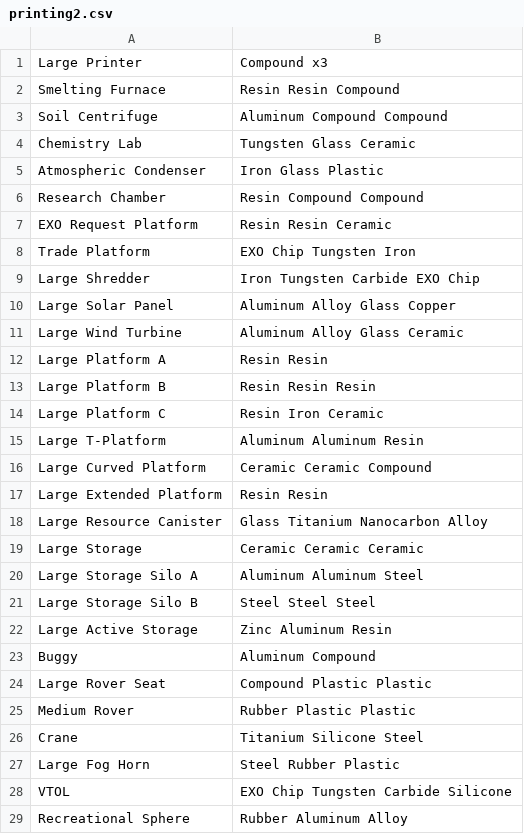
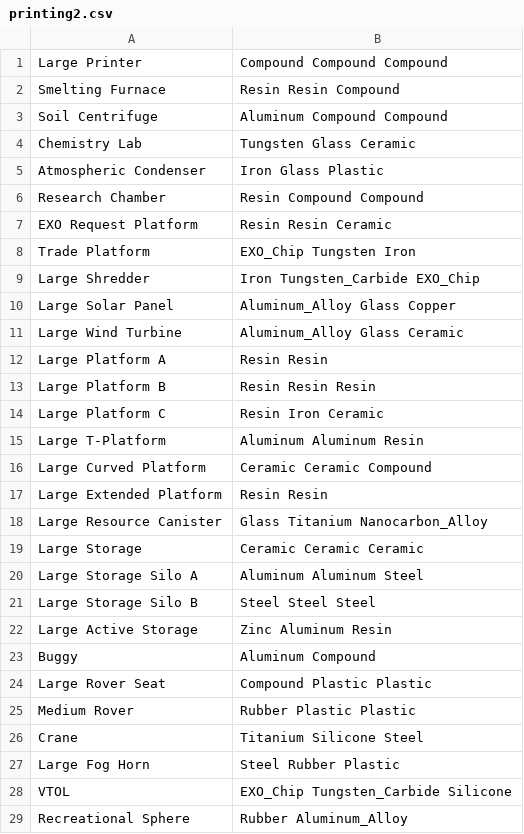
Before and after one commit to activedecay/astroneer-api, a CSV file: data/printing2.csv, drawn as a sheet.

```diff
--- a/data/printing2.csv
+++ b/data/printing2.csv
@@ -1,2 +1,2 @@
-Large Printer,Compound x3
+Large Printer,Compound Compound Compound
 Smelting Furnace,Resin Resin Compound
@@ -7,6 +7,6 @@ Research Chamber,Resin Compound Compound
 EXO Request Platform,Resin Resin Ceramic
-Trade Platform,EXO Chip Tungsten Iron
-Large Shredder,Iron Tungsten Carbide EXO Chip
-Large Solar Panel,Aluminum Alloy Glass Copper
-Large Wind Turbine,Aluminum Alloy Glass Ceramic
+Trade Platform,EXO_Chip Tungsten Iron
+Large Shredder,Iron Tungsten_Carbide EXO_Chip
+Large Solar Panel,Aluminum_Alloy Glass Copper
+Large Wind Turbine,Aluminum_Alloy Glass Ceramic
 Large Platform A,Resin Resin
@@ -17,3 +17,3 @@ Large Curved Platform,Ceramic Ceramic Compound
 Large Extended Platform,Resin Resin
-Large Resource Canister,Glass Titanium Nanocarbon Alloy
+Large Resource Canister,Glass Titanium Nanocarbon_Alloy
 Large Storage,Ceramic Ceramic Ceramic
@@ -27,3 +27,3 @@ Crane,Titanium Silicone Steel
 Large Fog Horn,Steel Rubber Plastic
-VTOL,EXO Chip Tungsten Carbide Silicone
-Recreational Sphere,Rubber Aluminum Alloy
+VTOL,EXO_Chip Tungsten_Carbide Silicone
+Recreational Sphere,Rubber Aluminum_Alloy
```
Also changed, not shown: data/printing0.csv, data/printing3.csv, 3 other files.
